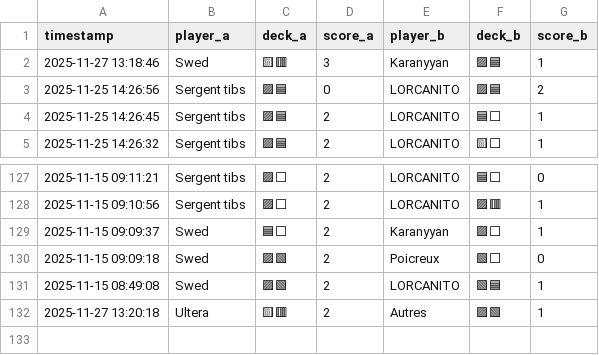
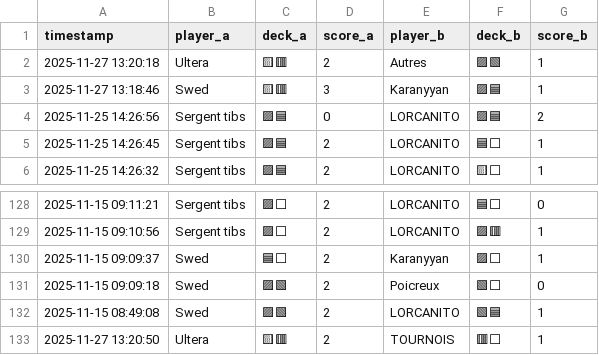
Before and after one commit to michaelbelcas-arch/site-eclypse, a CSV file: matches.csv, drawn as a sheet; only a part is shown, gaps mark what is left out.

Commit message:
Update matches.csv depuis l'app Streamlit

```diff
--- a/matches.csv
+++ b/matches.csv
@@ -1,2 +1,3 @@
 timestamp,player_a,deck_a,score_a,player_b,deck_b,score_b
+2025-11-27 13:20:18,Ultera,🟨🟥,2,Autres,🟪🟩,1
 2025-11-27 13:18:46,Swed,🟨🟥,3,Karanyyan,🟪🟦,1
@@ -131,2 +132,2 @@ timestamp,player_a,deck_a,score_a,player_b,deck_b,score_b
 2025-11-15 08:49:08,Swed,🟪🟩,2,LORCANITO,🟩🟦,1
-2025-11-27 13:20:18,Ultera,🟨🟥,2,Autres,🟪🟩,1
+2025-11-27 13:20:50,Ultera,🟨🟥,2,TOURNOIS,🟥⬜,1
```
